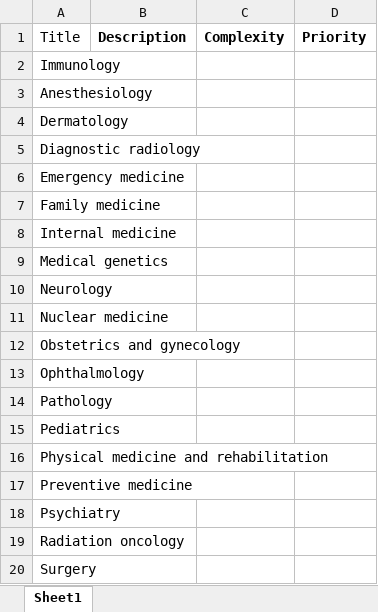
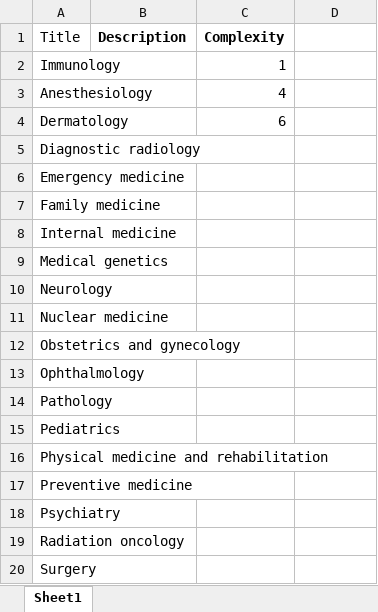
Before and after one commit to MoetazHajji/Biochar-backend, an Excel workbook: training-service/src/main/resources/Data.xlsx, sheet Sheet1, drawn as a sheet; values as stored, in another font and other column widths than the file's, no borders; the diff names each change by its address in the sheet, - before the commit and + after, or states it on an @@ line.

```diff
--- a/training-service/src/main/resources/Data.xlsx (sheet Sheet1)
+++ b/training-service/src/main/resources/Data.xlsx (sheet Sheet1)
-D1: Priority
+D1: (empty)
-C2 (Complexity): (empty)
+C2 (Complexity): 1
-C3 (Complexity): (empty)
+C3 (Complexity): 4
-C4 (Complexity): (empty)
+C4 (Complexity): 6
```
Also changed, not shown: 18 other files.
